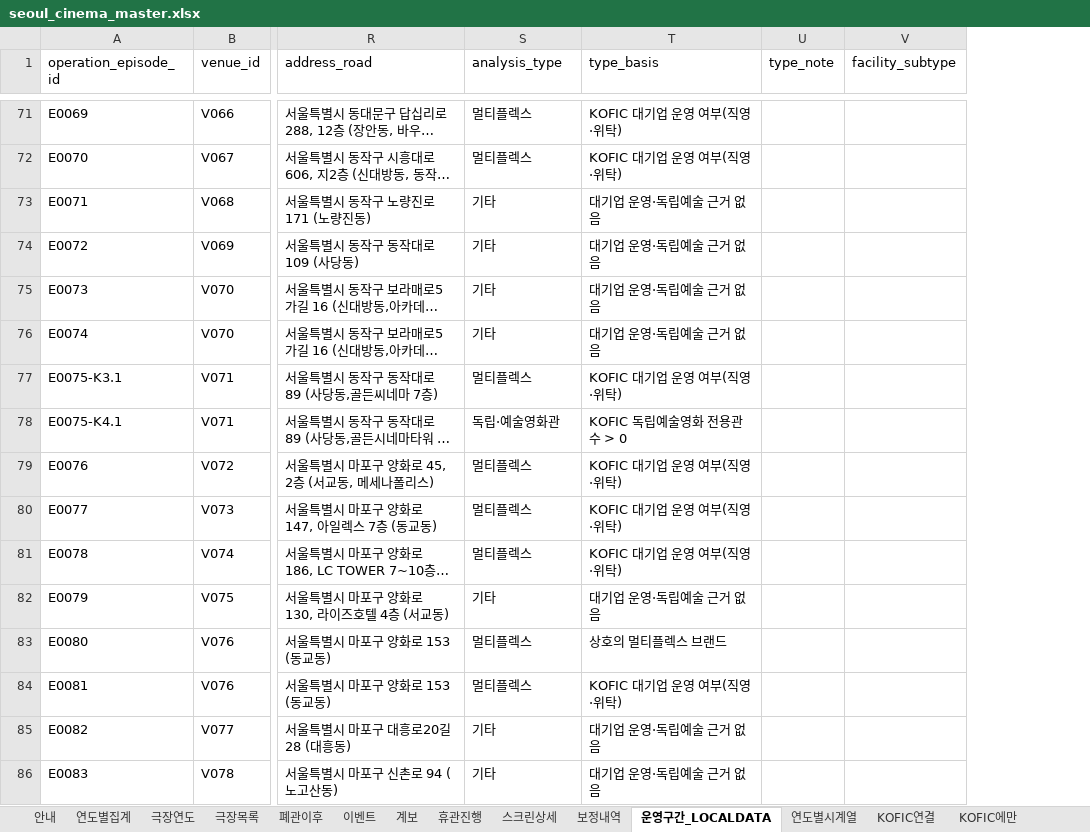
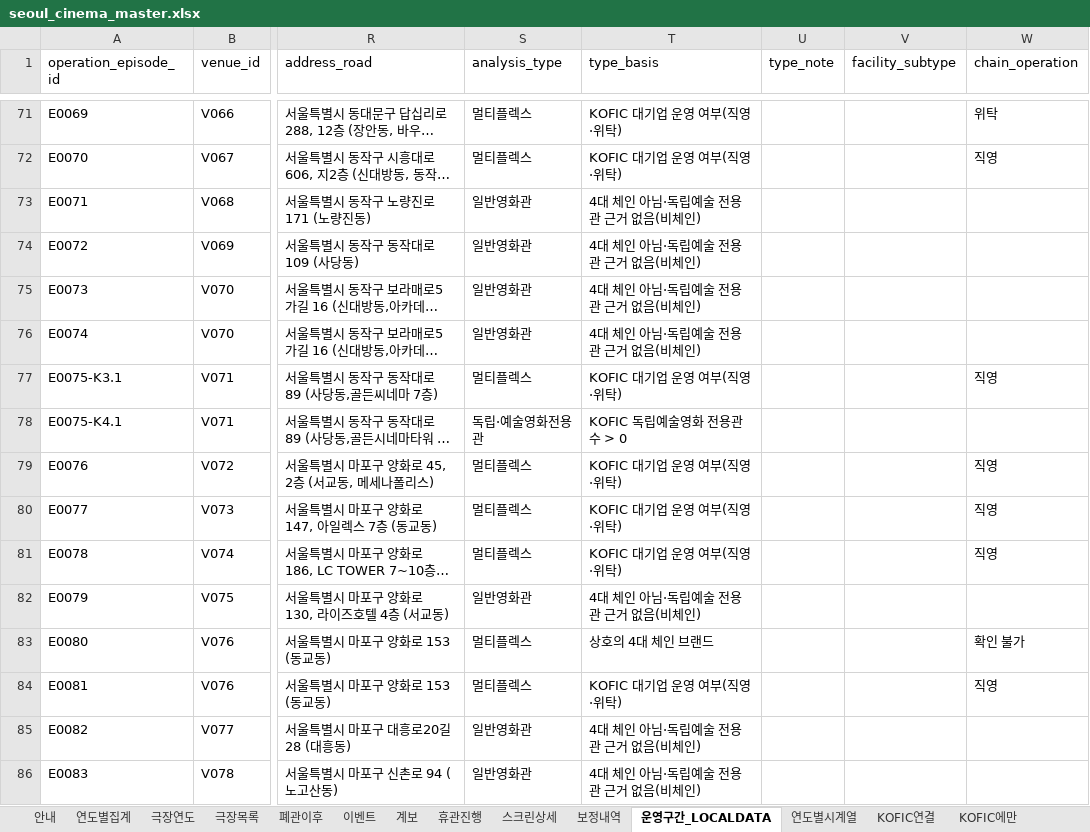
Before and after one commit to tjgusrua-droid/class-a, an Excel workbook: data/seoul_cinema_master.xlsx, sheet 운영구간_LOCALDATA, drawn as a sheet; only a part is shown, gaps mark what is left out; long unchanged cells end in …; values as stored, in another font and other column widths than the file's, no borders; the diff covers the shown part only; the diff names each change by its address in the sheet, - before the commit and + after, or states it on an @@ line.

```diff
--- a/data/seoul_cinema_master.xlsx (sheet 운영구간_LOCALDATA)
+++ b/data/seoul_cinema_master.xlsx (sheet 운영구간_LOCALDATA)
+column W (chain_operation), rows 71-84: 위탁 | 직영 |  |  |  |  | 직영 |  | 직영 | 직영 | 직영 |  | 확인 불가 | 직영
-S73:S76 (analysis_type): 기타
+S73:S76 (analysis_type): 일반영화관
-T73:T76 (type_basis): 대기업 운영·독립예술 근거 없음
+T73:T76 (type_basis): 4대 체인 아님·독립예술 전용관 근거 없음(비체인)
-S78 (analysis_type): 독립·예술영화관
+S78 (analysis_type): 독립·예술영화전용관
-S82 (analysis_type): 기타
+S82 (analysis_type): 일반영화관
-T82 (type_basis): 대기업 운영·독립예술 근거 없음
+T82 (type_basis): 4대 체인 아님·독립예술 전용관 근거 없음(비체인)
-T83 (type_basis): 상호의 멀티플렉스 브랜드
+T83 (type_basis): 상호의 4대 체인 브랜드
-S85:S86 (analysis_type): 기타
+S85:S86 (analysis_type): 일반영화관
-T85:T86 (type_basis): 대기업 운영·독립예술 근거 없음
+T85:T86 (type_basis): 4대 체인 아님·독립예술 전용관 근거 없음(비체인)
```
Also changed, not shown: 176 edited cells elsewhere in this sheet, sheet 연도별시계열, sheet 운영기간, sheet 데이터감사, 18 other files.
